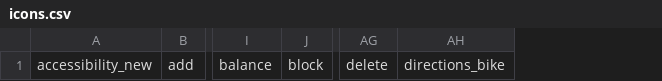
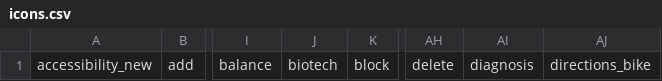
Before and after one commit to onestao/rehab, a CSV file: build/icons.csv, drawn as a sheet; only a part is shown, gaps mark what is left out; the diff names each change by its address in the sheet, - before the commit and + after, or states it on an @@ line.

```diff
--- a/build/icons.csv
+++ b/build/icons.csv
+column J, row 1: biotech
+column AI, row 1: diagnosis
```
Also changed, not shown: 24 other files.
